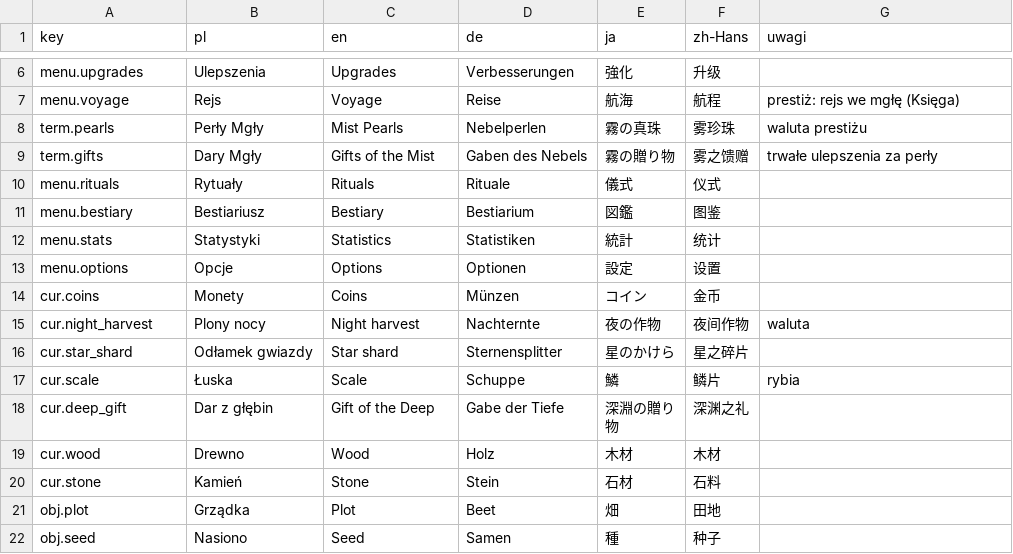
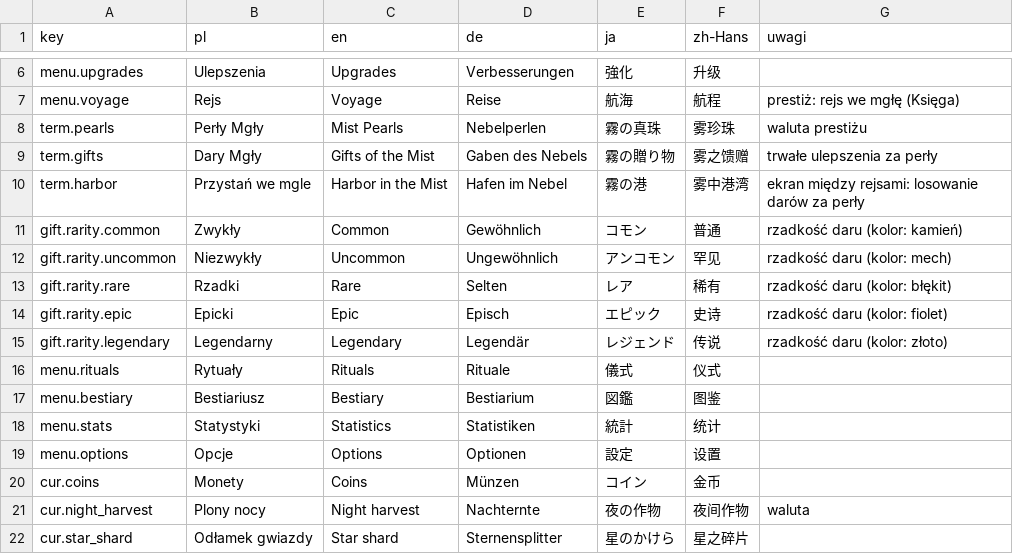
Before and after one commit to Eziek/Eziek, a CSV file: Assets/_Project/Localization/glossary.csv, drawn as a sheet; only a part is shown, gaps mark what is left out; the shorter side is filled out with more unchanged rows; the diff names each change by its address in the sheet, - before the commit and + after, or states it on an @@ line.

```diff
--- a/Assets/_Project/Localization/glossary.csv
+++ b/Assets/_Project/Localization/glossary.csv
+row 10: term.harbor | Przystań we mgle | Harbor in the Mist | Hafen im Nebel | 霧の港 | 雾中港湾 | ekran między rejsami: losowanie darów za perły
+row 11: gift.rarity.common | Zwykły | Common | Gewöhnlich | コモン | 普通 | rzadkość daru (kolor: kamień)
+row 12: gift.rarity.uncommon | Niezwykły | Uncommon | Ungewöhnlich | アンコモン | 罕见 | rzadkość daru (kolor: mech)
+row 13: gift.rarity.rare | Rzadki | Rare | Selten | レア | 稀有 | rzadkość daru (kolor: błękit)
+row 14: gift.rarity.epic | Epicki | Epic | Episch | エピック | 史诗 | rzadkość daru (kolor: fiolet)
+row 15: gift.rarity.legendary | Legendarny | Legendary | Legendär | レジェンド | 传说 | rzadkość daru (kolor: złoto)
```
Also changed, not shown: Assets/_Project/Localization/ui.csv, 15 other files.
